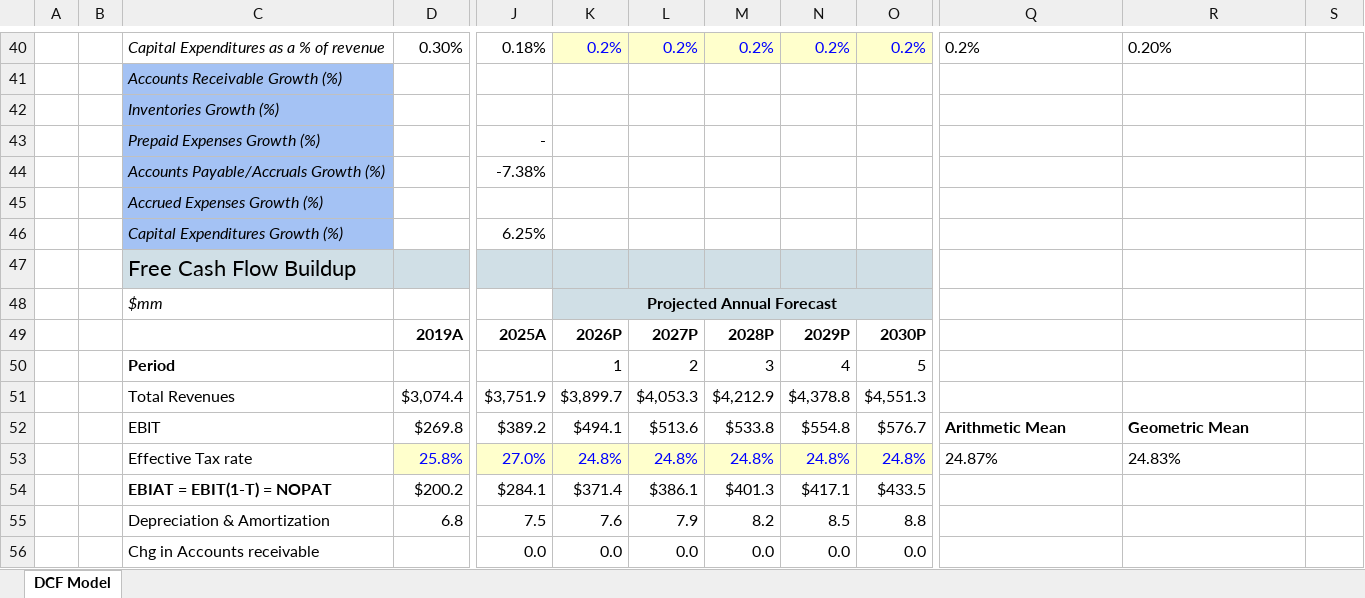
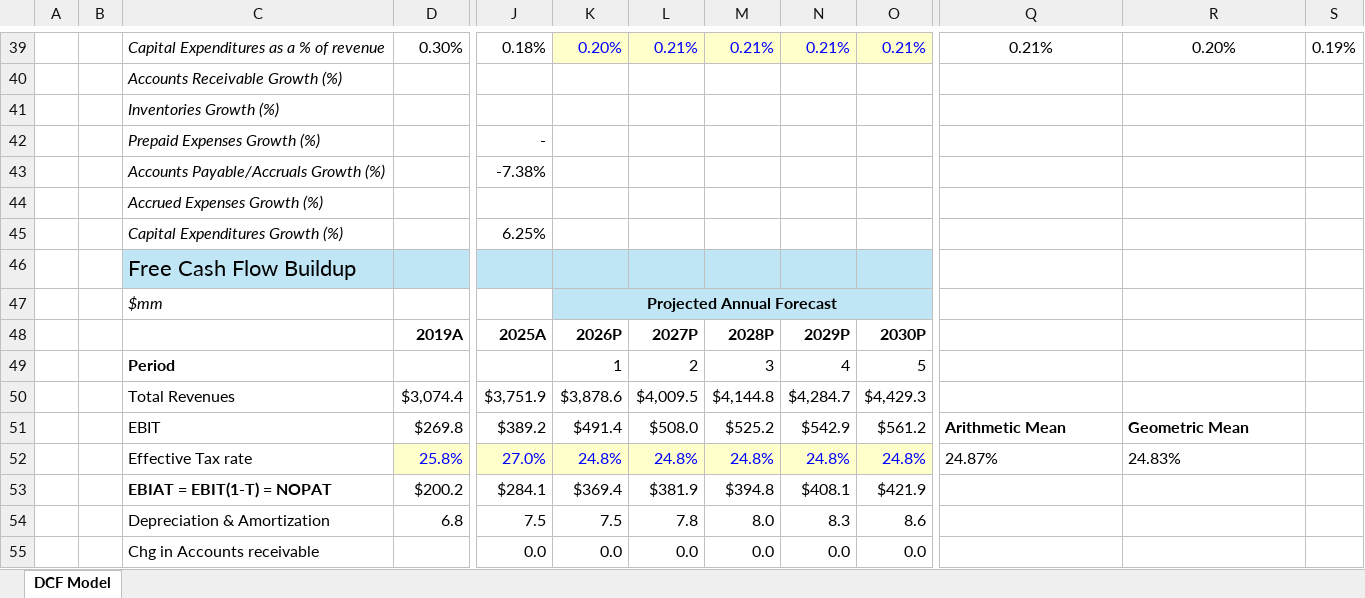
Before and after one commit to samuelheier/Analysis, an Excel workbook: TPH DCF Valuation.xlsx, sheet DCF Model, drawn as a sheet; only a part is shown, gaps mark what is left out; values as stored, in another font and other column widths than the file's, no borders; conditional formats not drawn; addresses are those after the commit; the diff covers the shown part only; the diff names each change by its address in the sheet, - before the commit and + after, or states it on an @@ line.

```diff
--- a/TPH DCF Valuation.xlsx (sheet DCF Model)
+++ b/TPH DCF Valuation.xlsx (sheet DCF Model)
-K39: 0.2%
+K39: 0.20%
-L39: 0.2%
+L39: 0.21%
-M39: 0.2%
+M39: 0.21%
-N39: 0.2%
+N39: 0.21%
-O39: 0.2%
+O39: 0.21%
-Q39: 0.2%
+Q39: 0.21%
-Q39:R39 alignment: left
+Q39:R39 alignment: center
-S39: (empty)
+S39: 0.19%
-C40:C45 fill: #A4C2F4
+C40:C45 fill: none
-K50: $3,899.7
+K50: $3,878.6
-L50: $4,053.3
+L50: $4,009.5
-M50: $4,212.9
+M50: $4,144.8
-N50: $4,378.8
+N50: $4,284.7
-O50: $4,551.3
+O50: $4,429.3
-K51: $494.1
+K51: $491.4
-L51: $513.6
+L51: $508.0
-M51: $533.8
+M51: $525.2
-N51: $554.8
+N51: $542.9
-O51: $576.7
+O51: $561.2
-K53: $371.4
+K53: $369.4
-L53: $386.1
+L53: $381.9
-M53: $401.3
+M53: $394.8
-N53: $417.1
+N53: $408.1
-O53: $433.5
+O53: $421.9
-K54: 7.6
+K54: 7.5
-L54: 7.9
+L54: 7.8
-M54: 8.2
+M54: 8.0
-N54: 8.5
+N54: 8.3
-O54: 8.8
+O54: 8.6
```
Also changed, not shown: 6 added rows, 15 removed rows, 114 edited cells and cell formats elsewhere in this sheet, formulas that keep their value.
